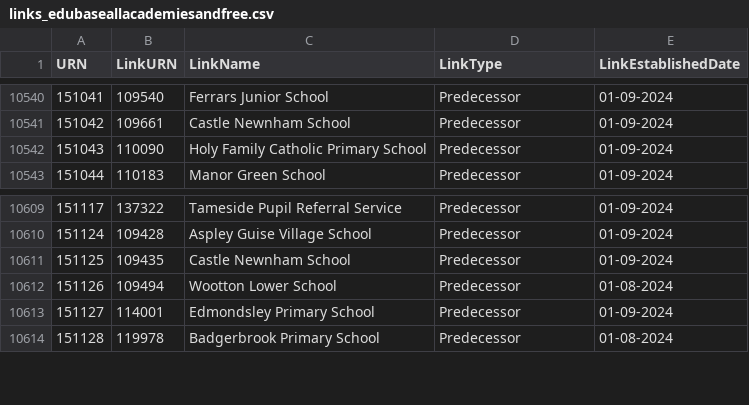
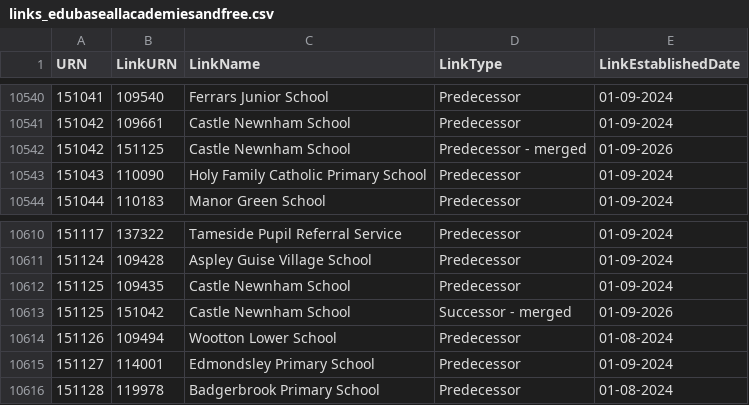
Before and after one commit to RogerHowellDfE/gias-data, a CSV file: data/links_edubaseallacademiesandfree.csv, drawn as a sheet; only a part is shown, gaps mark what is left out; the diff names each change by its address in the sheet, - before the commit and + after, or states it on an @@ line.

```diff
--- a/data/links_edubaseallacademiesandfree.csv
+++ b/data/links_edubaseallacademiesandfree.csv
+row 10542: 151042 | 151125 | Castle Newnham School | Predecessor - merged | 01-09-2026
+row 10613: 151125 | 151042 | Castle Newnham School | Successor - merged | 01-09-2026
```
Also changed, not shown: data/links_edubaseallstatefunded.csv, 4 other files.
